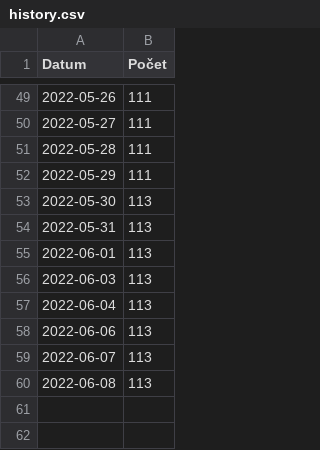
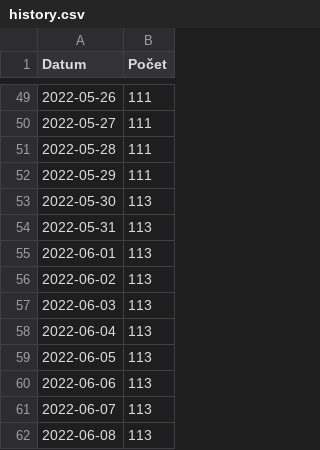
Before and after one commit to pionyr/seznam-datovek, a CSV file: history.csv, drawn as a sheet; only a part is shown, gaps mark what is left out.

Commit message:
Add missing datapoints

```diff
--- a/history.csv
+++ b/history.csv
@@ -55,4 +55,6 @@ Datum,Počet
 2022-06-01,113
+2022-06-02,113
 2022-06-03,113
 2022-06-04,113
+2022-06-05,113
 2022-06-06,113
```
